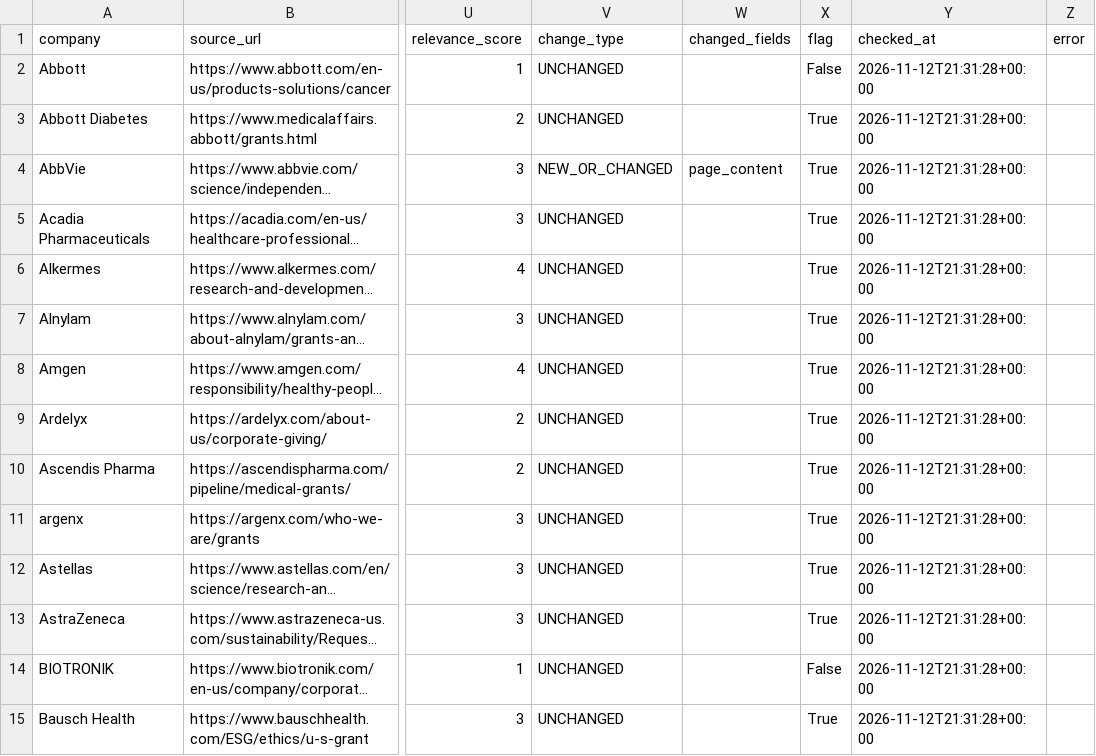
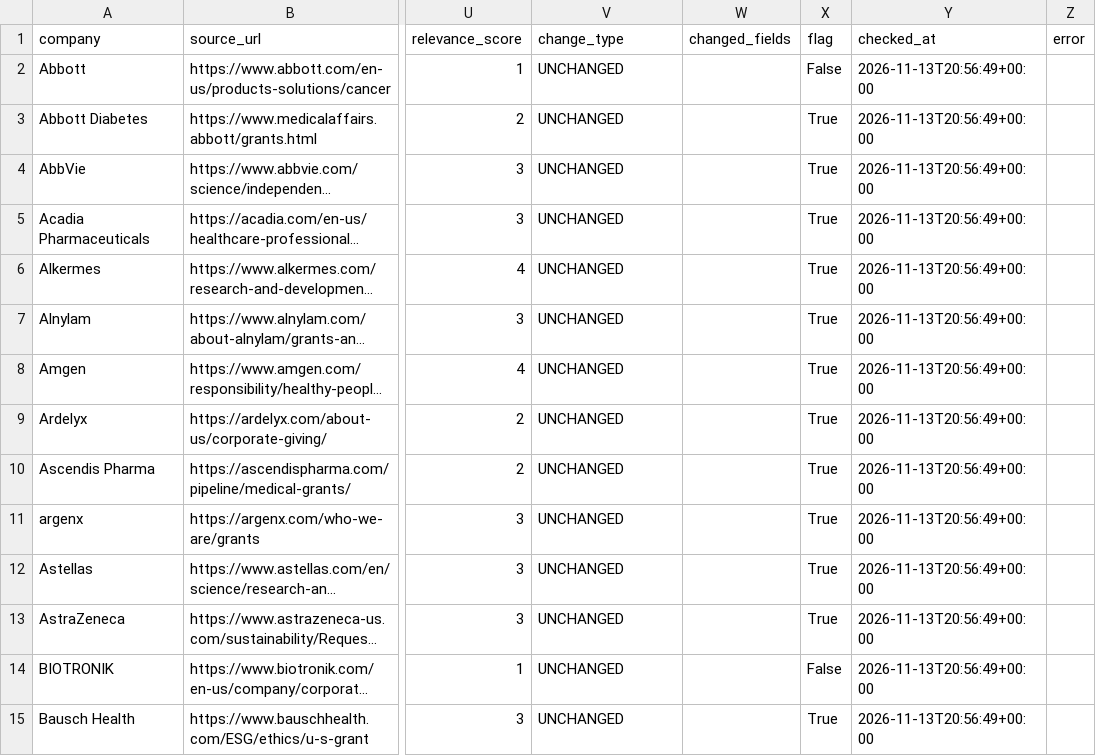
Before and after one commit to PrudhviVIJ/RFP_Alert_System, a CSV file: output/last_run_report.csv, drawn as a sheet; only a part is shown, gaps mark what is left out; long unchanged cells end in …; the diff covers the shown part only; the diff names each change by its address in the sheet, - before the commit and + after, or states it on an @@ line.

```diff
--- a/output/last_run_report.csv
+++ b/output/last_run_report.csv
-Y2:Y15 (checked_at): 2026-11-12T21:31:28+00:00
+Y2:Y15 (checked_at): 2026-11-13T20:56:49+00:00
-V4 (change_type): NEW_OR_CHANGED
+V4 (change_type): UNCHANGED
-W4 (changed_fields): page_content
+W4 (changed_fields): (empty)
```
Also changed, not shown: 151 edited cells elsewhere in this file, output/rfp_grant_matches.csv, 1 other file.
